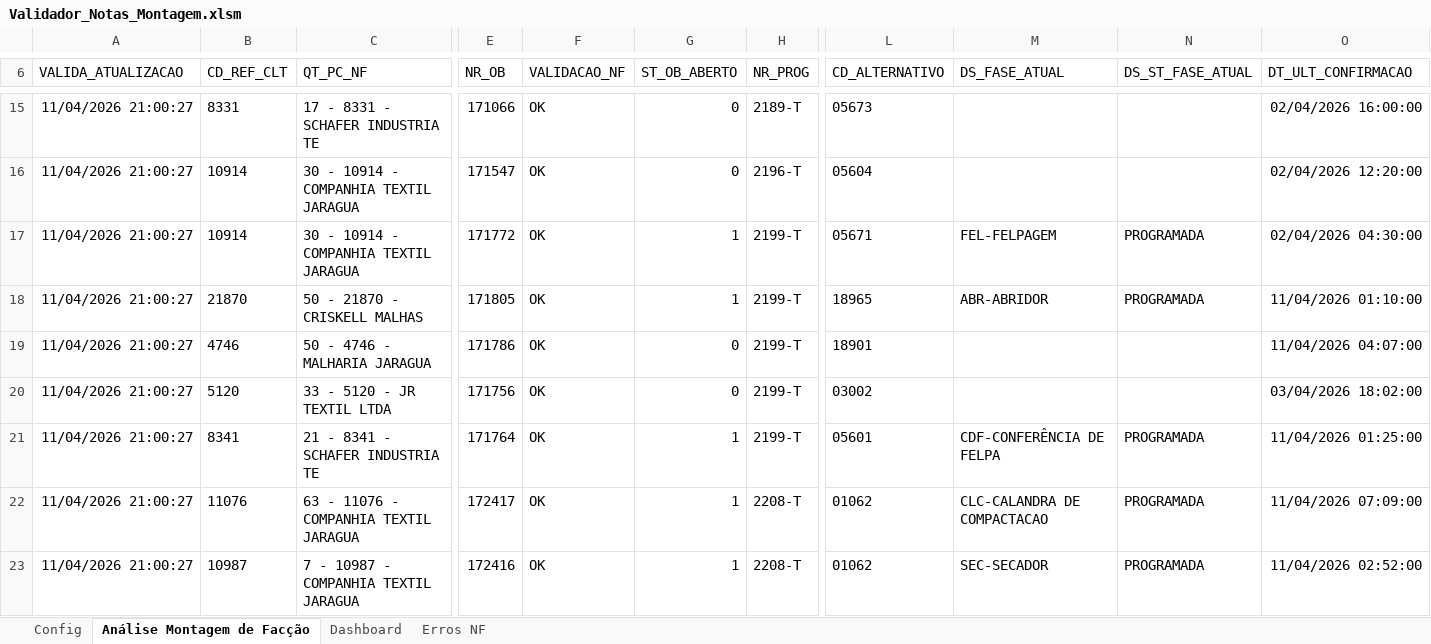
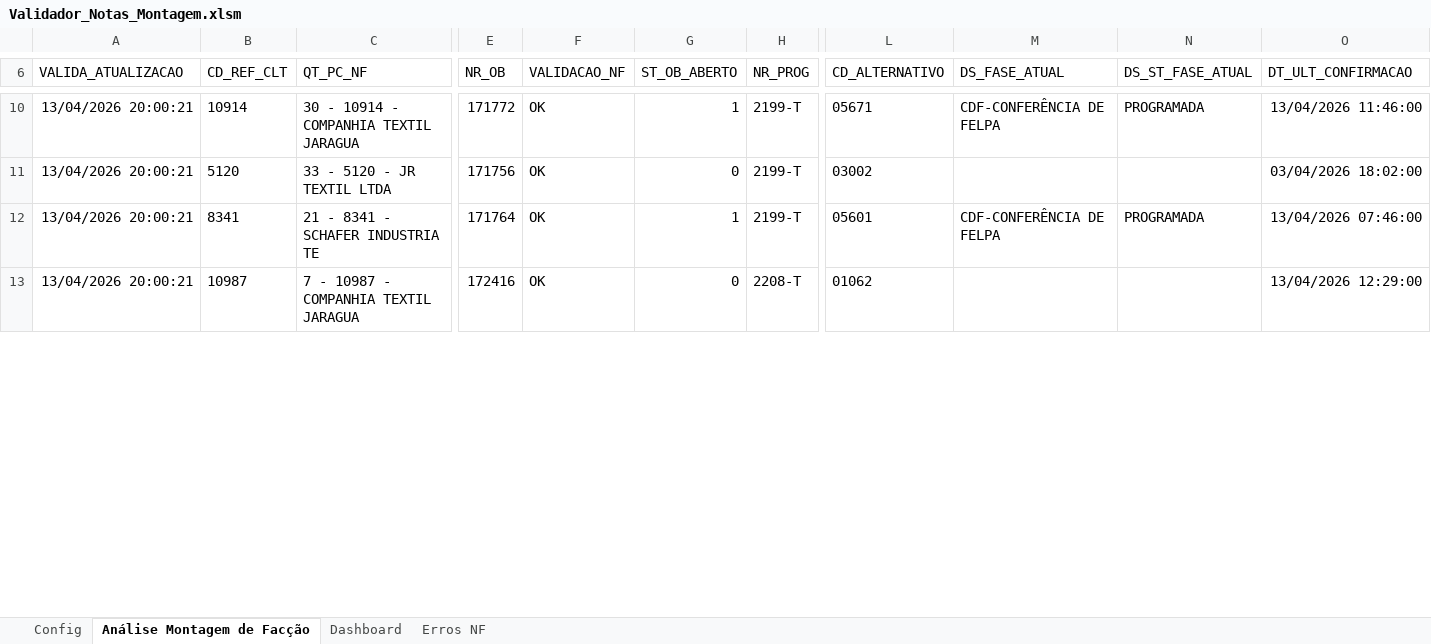
Before and after one commit to GabrielDiasNN/Automacoes-CR, an Excel workbook: Montagem de Terceirizados/Validador_Notas_Montagem.xlsm, sheet Análise Montagem de Facção, drawn as a sheet; only a part is shown, gaps mark what is left out; values as stored, in another font and other column widths than the file's, no borders; charts and pictures and table styles not drawn; removed rows and columns are numbered as before the commit, all else as after; rows hold the shown columns only; the diff covers the shown part only; the diff names each change by its address in the sheet, - before the commit and + after, or states it on an @@ line.

```diff
--- a/Montagem de Terceirizados/Validador_Notas_Montagem.xlsm (sheet Análise Montagem de Facção)
+++ b/Montagem de Terceirizados/Validador_Notas_Montagem.xlsm (sheet Análise Montagem de Facção)
-row 15: 11/04/2026 21:00:27 | 8331 | 17 - 8331 - SCHAFER INDUSTRIA TE | 171066 | OK | 0 | 2189-T | 05673 |  |  | 02/04/2026 16:00:00
-row 16: 11/04/2026 21:00:27 | 10914 | 30 - 10914 - COMPANHIA TEXTIL JARAGUA | 171547 | OK | 0 | 2196-T | 05604 |  |  | 02/04/2026 12:20:00
-A10 (VALIDA_ATUALIZACAO): 11/04/2026 21:00:27
+A10 (VALIDA_ATUALIZACAO): 13/04/2026 20:00:21
-M10 (DS_FASE_ATUAL): FEL-FELPAGEM
+M10 (DS_FASE_ATUAL): CDF-CONFERÊNCIA DE FELPA
-O10 (DT_ULT_CONFIRMACAO): 02/04/2026 04:30:00
+O10 (DT_ULT_CONFIRMACAO): 13/04/2026 11:46:00
-row 18: 11/04/2026 21:00:27 | 21870 | 50 - 21870 - CRISKELL MALHAS | 171805 | OK | 1 | 2199-T | 18965 | ABR-ABRIDOR | PROGRAMADA | 11/04/2026 01:10:00
-row 19: 11/04/2026 21:00:27 | 4746 | 50 - 4746 - MALHARIA JARAGUA | 171786 | OK | 0 | 2199-T | 18901 |  |  | 11/04/2026 04:07:00
-A11:A12 (VALIDA_ATUALIZACAO): 11/04/2026 21:00:27
+A11:A12 (VALIDA_ATUALIZACAO): 13/04/2026 20:00:21
-O12 (DT_ULT_CONFIRMACAO): 11/04/2026 01:25:00
+O12 (DT_ULT_CONFIRMACAO): 13/04/2026 07:46:00
-row 22: 11/04/2026 21:00:27 | 11076 | 63 - 11076 - COMPANHIA TEXTIL JARAGUA | 172417 | OK | 1 | 2208-T | 01062 | CLC-CALANDRA DE COMPACTACAO | PROGRAMADA | 11/04/2026 07:09:00
-A13 (VALIDA_ATUALIZACAO): 11/04/2026 21:00:27
+A13 (VALIDA_ATUALIZACAO): 13/04/2026 20:00:21
-G13 (ST_OB_ABERTO): 1
+G13 (ST_OB_ABERTO): 0
-M13 (DS_FASE_ATUAL): SEC-SECADOR
+M13 (DS_FASE_ATUAL): (empty)
-N13 (DS_ST_FASE_ATUAL): PROGRAMADA
+N13 (DS_ST_FASE_ATUAL): (empty)
-O13 (DT_ULT_CONFIRMACAO): 11/04/2026 02:52:00
+O13 (DT_ULT_CONFIRMACAO): 13/04/2026 12:29:00
```
Also changed, not shown: 25 added rows, 30 removed rows and 101 edited cells elsewhere in this sheet, sheet Dashboard, charts or pictures, Receitas Bloqueadas/Receitas Bloqueadas.xlsm, Receitas Emitidas/Controle de Receitas Emitidas.xlsm, 6 other files.
